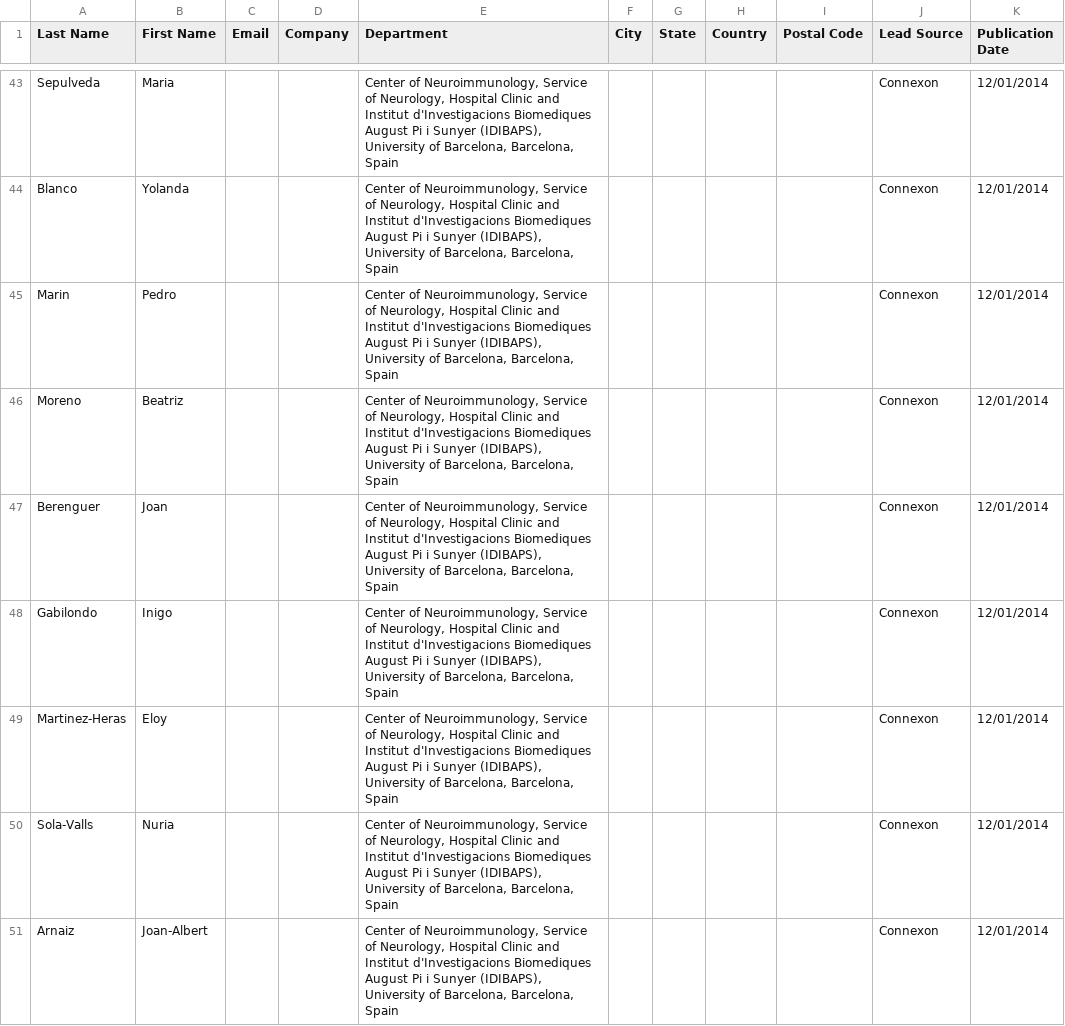
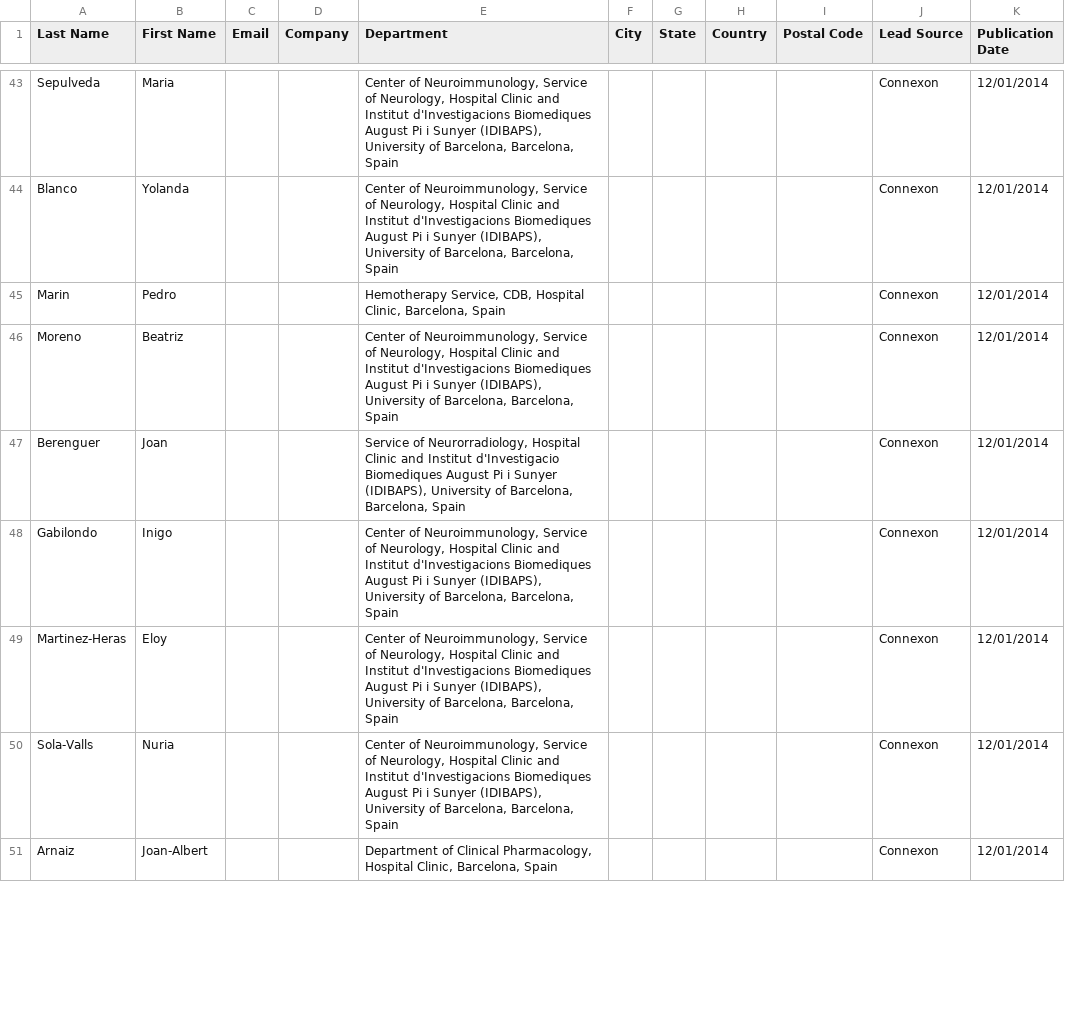
Before and after one commit to DeadHand49/BioPython, a CSV file: LeadEntry/leadentry.csv, drawn as a sheet; only a part is shown, gaps mark what is left out; the diff covers the shown part only; the diff names each change by its address in the sheet, - before the commit and + after, or states it on an @@ line.

Commit message:
going to have to make serious adjustments to parse institute

```diff
--- a/LeadEntry/leadentry.csv
+++ b/LeadEntry/leadentry.csv
-E45 (Department): Center of Neuroimmunology, Service of Neurology, Hospital Clinic and Institut d'Investigacions Biomediques August Pi i Sunyer (IDIBAPS), University of Barcelona, Barcelona, Spain
+E45 (Department): Hemotherapy Service, CDB, Hospital Clinic, Barcelona, Spain
-E47 (Department): Center of Neuroimmunology, Service of Neurology, Hospital Clinic and Institut d'Investigacions Biomediques August…
+E47 (Department): Service of Neurorradiology, Hospital Clinic and Institut d'Investigacio Biomediques August…
-E51 (Department): Center of Neuroimmunology, Service of Neurology, Hospital Clinic and Institut d'Investigacions Biomediques August Pi i Sunyer (IDIBAPS), University of Barcelona, Barcelona, Spain
+E51 (Department): Department of Clinical Pharmacology, Hospital Clinic, Barcelona, Spain
```
Also changed, not shown: 100 edited cells elsewhere in this file, 1 other file.
